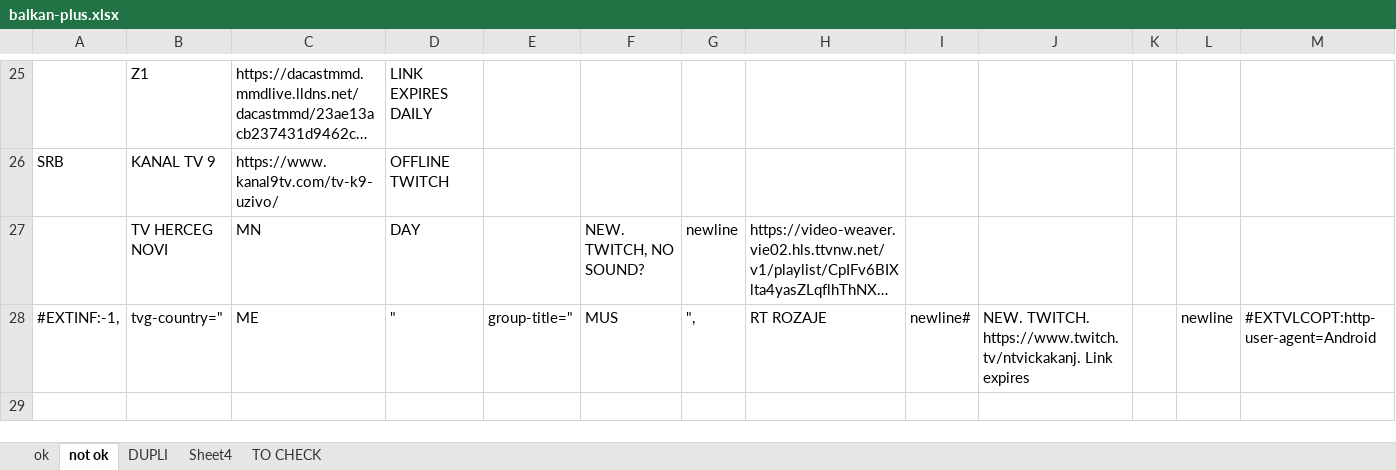
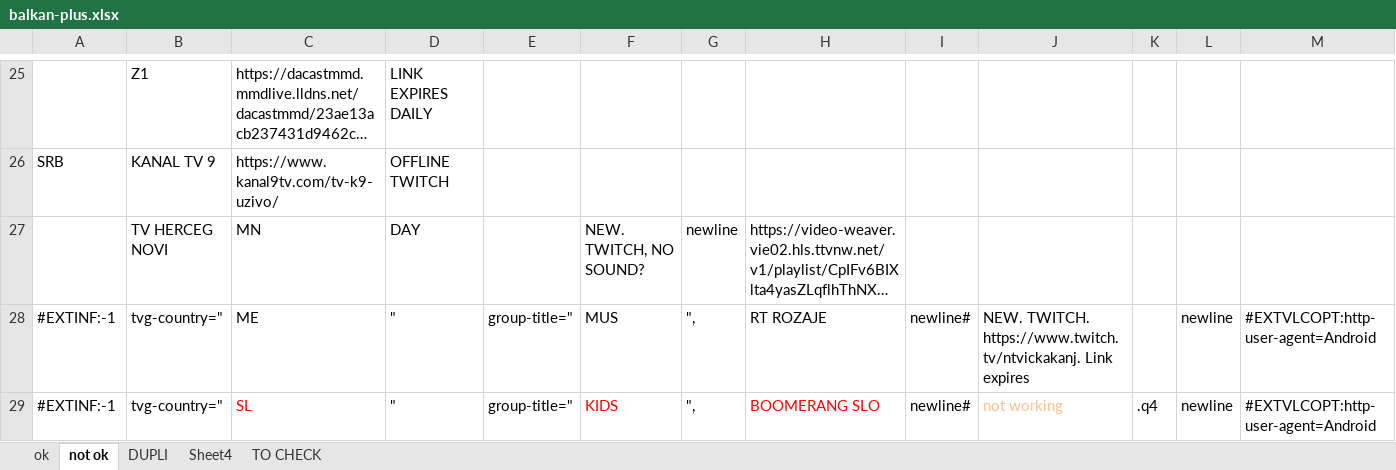
Before and after one commit to dbojan/free-iptv-balkan-plus, an Excel workbook: balkan-plus.xlsx, sheet not ok, drawn as a sheet; only a part is shown, gaps mark what is left out; long unchanged cells end in …; values as stored, in another font and other column widths than the file's, no borders; rows hold the shown columns only; the diff names each change by its address in the sheet, - before the commit and + after, or states it on an @@ line.

```diff
--- a/balkan-plus.xlsx (sheet not ok)
+++ b/balkan-plus.xlsx (sheet not ok)
-A28: #EXTINF:-1,
+A28: #EXTINF:-1
+row 29: #EXTINF:-1 | tvg-country=" | SL | " | group-title=" | KIDS | ", | BOOMERANG SLO | newline# | not working | .q4 | newline | #EXTVLCOPT:http-user-agent=Android
```
Also changed, not shown: sheet ok, 1 other file.
